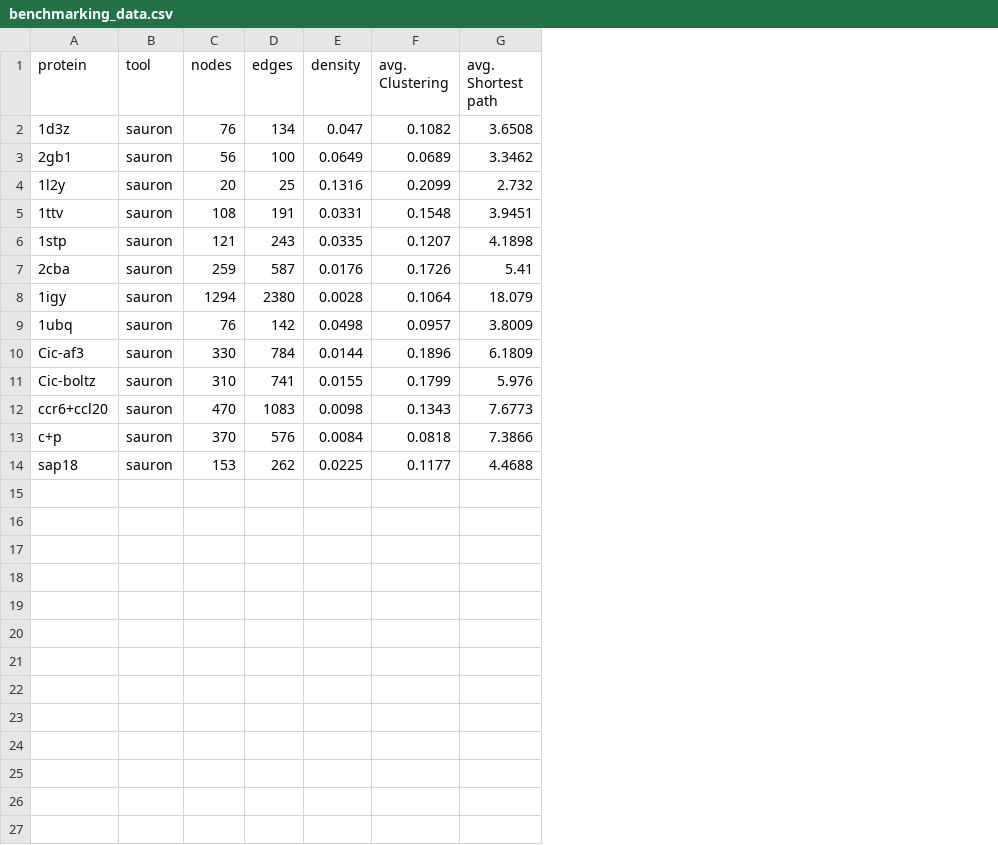
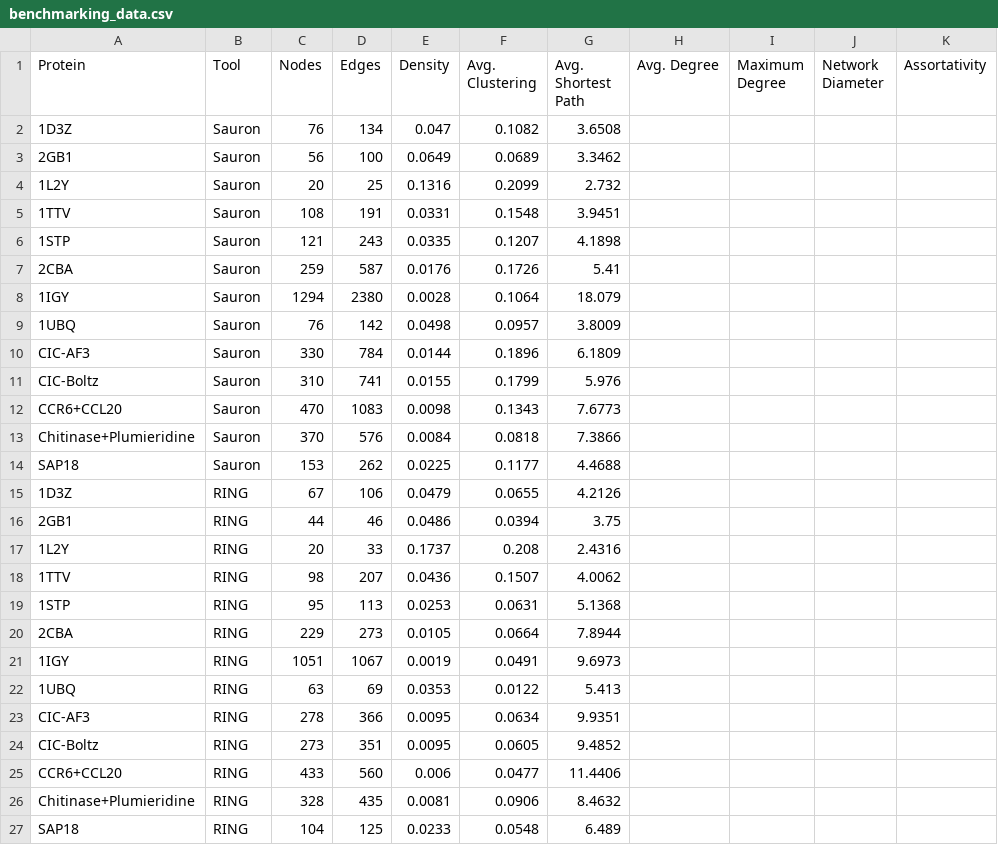
Before and after one commit to itsartth/benchmarking_sauron, a CSV file: benchmarking_data.csv, drawn as a sheet; removed rows and columns are numbered as before the commit, all else as after; the diff names each change by its address in the sheet, - before the commit and + after, or states it on an @@ line.

Commit message:
updated the csv and corrected the ring files to analyse it on slytherins

```diff
--- a/benchmarking_data.csv
+++ b/benchmarking_data.csv
-column A (protein), rows 2-14: 1d3z | 2gb1 | 1l2y | 1ttv | 1stp | 2cba | 1igy | 1ubq | Cic-af3 | Cic-boltz | ccr6+ccl20 | c+p | sap18
-column B (tool), rows 2-14: all sauron
+column A (Protein), rows 2-14: 1D3Z | 2GB1 | 1L2Y | 1TTV | 1STP | 2CBA | 1IGY | 1UBQ | CIC-AF3 | CIC-Boltz | CCR6+CCL20 | Chitinase+Plumieridine | SAP18
+column B (Tool), rows 2-14: all Sauron
+column H (Avg. Degree), empty
+column I (Maximum Degree), empty
+column J (Network Diameter), empty
+column K (Assortativity), empty
-C1: nodes
+C1: Nodes
-D1: edges
+D1: Edges
-E1: density
+E1: Density
-F1: avg. Clustering
+F1: Avg. Clustering
-G1: avg. Shortest path
+G1: Avg. Shortest Path
+row 15: 1D3Z | RING | 67 | 106 | 0.0479 | 0.0655 | 4.2126
+row 16: 2GB1 | RING | 44 | 46 | 0.0486 | 0.0394 | 3.75
+row 17: 1L2Y | RING | 20 | 33 | 0.1737 | 0.208 | 2.4316
+row 18: 1TTV | RING | 98 | 207 | 0.0436 | 0.1507 | 4.0062
+row 19: 1STP | RING | 95 | 113 | 0.0253 | 0.0631 | 5.1368
+row 20: 2CBA | RING | 229 | 273 | 0.0105 | 0.0664 | 7.8944
+row 21: 1IGY | RING | 1051 | 1067 | 0.0019 | 0.0491 | 9.6973
+row 22: 1UBQ | RING | 63 | 69 | 0.0353 | 0.0122 | 5.413
+row 23: CIC-AF3 | RING | 278 | 366 | 0.0095 | 0.0634 | 9.9351
+row 24: CIC-Boltz | RING | 273 | 351 | 0.0095 | 0.0605 | 9.4852
+row 25: CCR6+CCL20 | RING | 433 | 560 | 0.006 | 0.0477 | 11.4406
+row 26: Chitinase+Plumieridine | RING | 328 | 435 | 0.0081 | 0.0906 | 8.4632
+row 27: SAP18 | RING | 104 | 125 | 0.0233 | 0.0548 | 6.489
```
Also changed, not shown: 14 other files.
